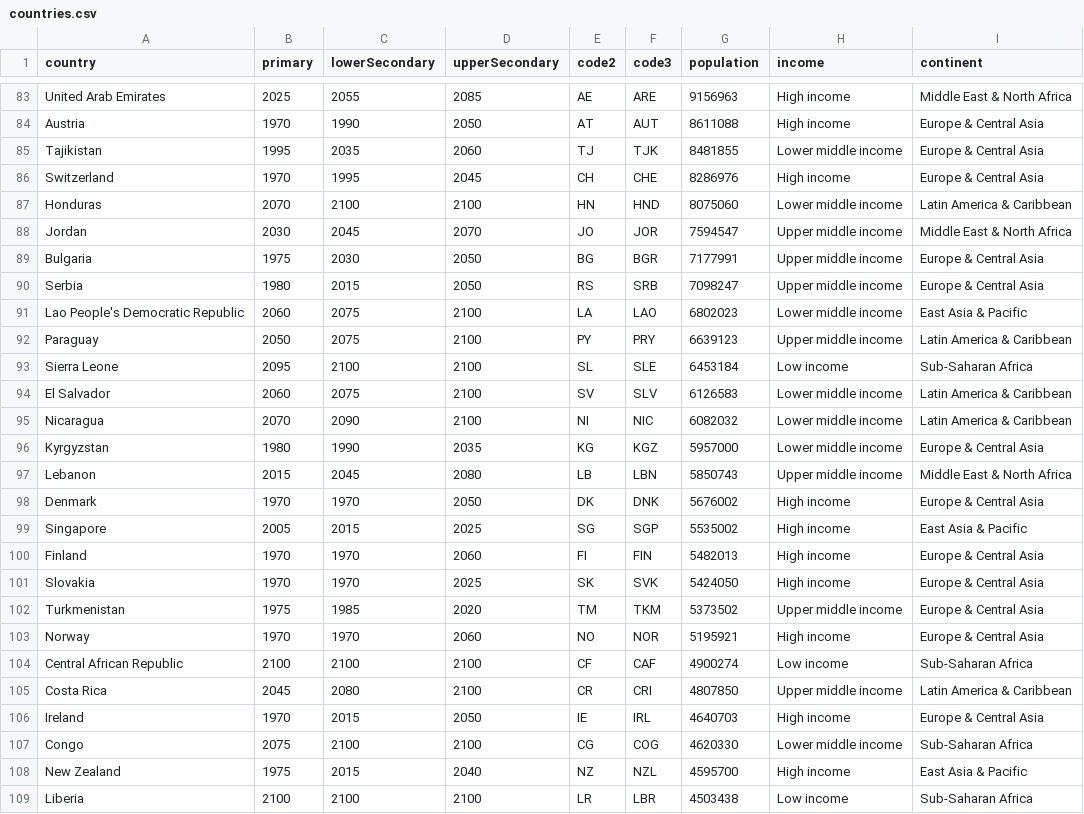
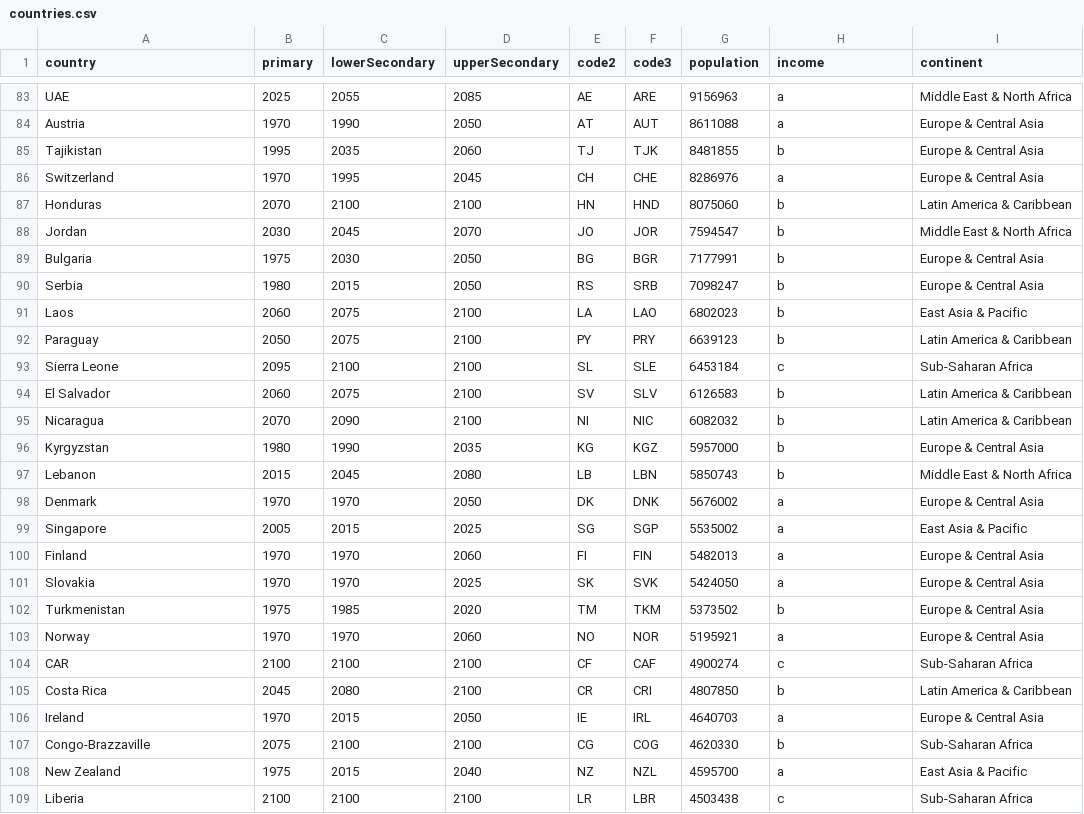
Before and after one commit to Jholder112233/education, a CSV file: src/assets/data/countries.csv, drawn as a sheet; only a part is shown, gaps mark what is left out; the diff covers the shown part only; the diff names each change by its address in the sheet, - before the commit and + after, or states it on an @@ line.

```diff
--- a/src/assets/data/countries.csv
+++ b/src/assets/data/countries.csv
-A83 (country): United Arab Emirates
+A83 (country): UAE
-H83:H84 (income): High income
+H83:H84 (income): a
-H85 (income): Lower middle income
+H85 (income): b
-H86 (income): High income
+H86 (income): a
-H87 (income): Lower middle income
+H87 (income): b
-H88:H90 (income): Upper middle income
+H88:H90 (income): b
-A91 (country): Lao People's Democratic Republic
+A91 (country): Laos
-H91 (income): Lower middle income
+H91 (income): b
-H92 (income): Upper middle income
+H92 (income): b
-H93 (income): Low income
+H93 (income): c
-H94:H96 (income): Lower middle income
+H94:H96 (income): b
-H97 (income): Upper middle income
+H97 (income): b
-H98:H101 (income): High income
+H98:H101 (income): a
-H102 (income): Upper middle income
+H102 (income): b
-H103 (income): High income
+H103 (income): a
-A104 (country): Central African Republic
+A104 (country): CAR
-H104 (income): Low income
+H104 (income): c
-H105 (income): Upper middle income
+H105 (income): b
-H106 (income): High income
+H106 (income): a
-A107 (country): Congo
+A107 (country): Congo-Brazzaville
-H107 (income): Lower middle income
+H107 (income): b
-H108 (income): High income
+H108 (income): a
-H109 (income): Low income
+H109 (income): c
```
Also changed, not shown: 141 edited cells elsewhere in this file, 3 other files.
